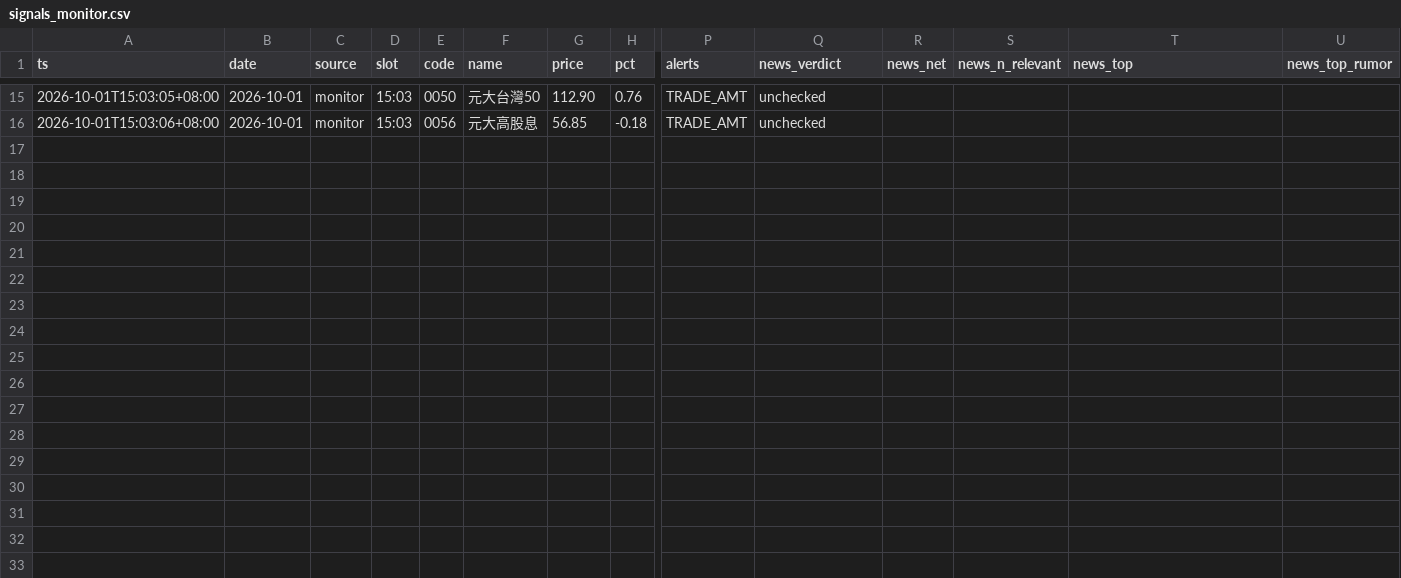
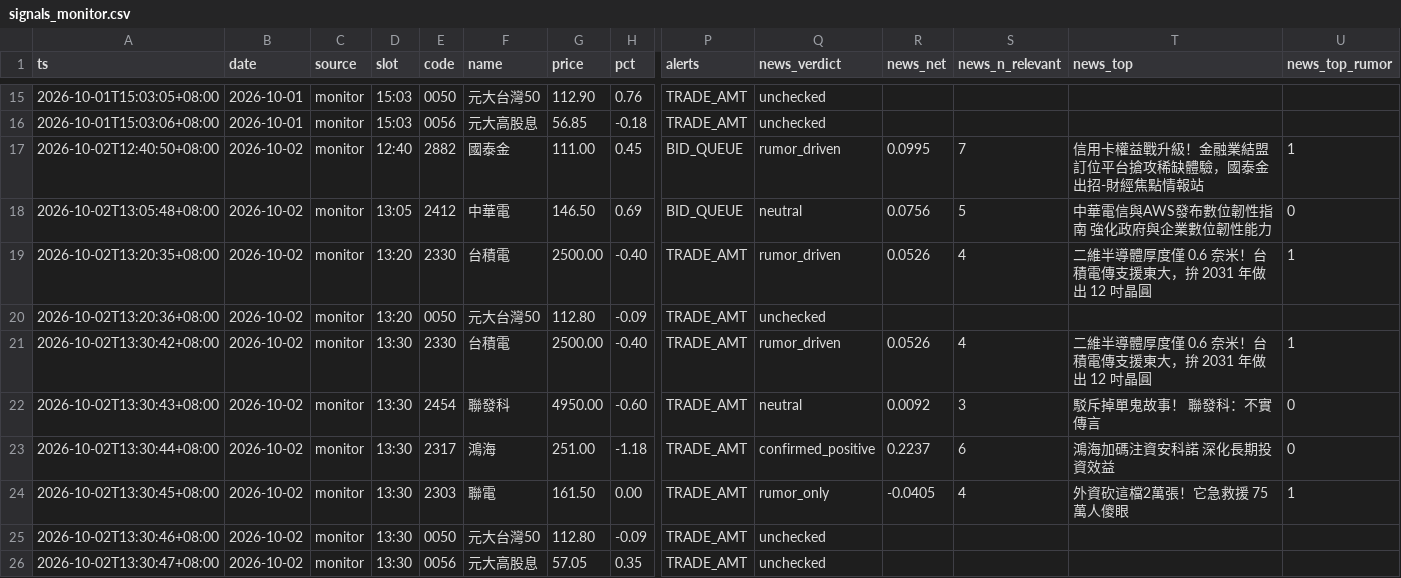
Before and after one commit to ANSONWANG666666/taiwan-stock-monitor, a CSV file: signals_monitor.csv, drawn as a sheet; only a part is shown, gaps mark what is left out; rows hold the shown columns only; the diff names each change by its address in the sheet, - before the commit and + after, or states it on an @@ line.

```diff
--- a/signals_monitor.csv
+++ b/signals_monitor.csv
+row 17: 2026-10-02T12:40:50+08:00 | 2026-10-02 | monitor | 12:40 | 2882 | 國泰金 | 111.00 | 0.45 | BID_QUEUE | rumor_driven | 0.0995 | 7 | 信用卡權益戰升級！金融業結盟訂位平台搶攻稀缺體驗，國泰金出招-財經焦點情報站 | 1
+row 18: 2026-10-02T13:05:48+08:00 | 2026-10-02 | monitor | 13:05 | 2412 | 中華電 | 146.50 | 0.69 | BID_QUEUE | neutral | 0.0756 | 5 | 中華電信與AWS發布數位韌性指南 強化政府與企業數位韌性能力 | 0
+row 19: 2026-10-02T13:20:35+08:00 | 2026-10-02 | monitor | 13:20 | 2330 | 台積電 | 2500.00 | -0.40 | TRADE_AMT | rumor_driven | 0.0526 | 4 | 二維半導體厚度僅 0.6 奈米！台積電傳支援東大，拚 2031 年做出 12 吋晶圓 | 1
+row 20: 2026-10-02T13:20:36+08:00 | 2026-10-02 | monitor | 13:20 | 0050 | 元大台灣50 | 112.80 | -0.09 | TRADE_AMT | unchecked
+row 21: 2026-10-02T13:30:42+08:00 | 2026-10-02 | monitor | 13:30 | 2330 | 台積電 | 2500.00 | -0.40 | TRADE_AMT | rumor_driven | 0.0526 | 4 | 二維半導體厚度僅 0.6 奈米！台積電傳支援東大，拚 2031 年做出 12 吋晶圓 | 1
+row 22: 2026-10-02T13:30:43+08:00 | 2026-10-02 | monitor | 13:30 | 2454 | 聯發科 | 4950.00 | -0.60 | TRADE_AMT | neutral | 0.0092 | 3 | 駁斥掉單鬼故事！ 聯發科：不實傳言 | 0
+row 23: 2026-10-02T13:30:44+08:00 | 2026-10-02 | monitor | 13:30 | 2317 | 鴻海 | 251.00 | -1.18 | TRADE_AMT | confirmed_positive | 0.2237 | 6 | 鴻海加碼注資安科諾 深化長期投資效益 | 0
+row 24: 2026-10-02T13:30:45+08:00 | 2026-10-02 | monitor | 13:30 | 2303 | 聯電 | 161.50 | 0.00 | TRADE_AMT | rumor_only | -0.0405 | 4 | 外資砍這檔2萬張！它急救援 75萬人傻眼 | 1
+row 25: 2026-10-02T13:30:46+08:00 | 2026-10-02 | monitor | 13:30 | 0050 | 元大台灣50 | 112.80 | -0.09 | TRADE_AMT | unchecked
+row 26: 2026-10-02T13:30:47+08:00 | 2026-10-02 | monitor | 13:30 | 0056 | 元大高股息 | 57.05 | 0.35 | TRADE_AMT | unchecked
```
